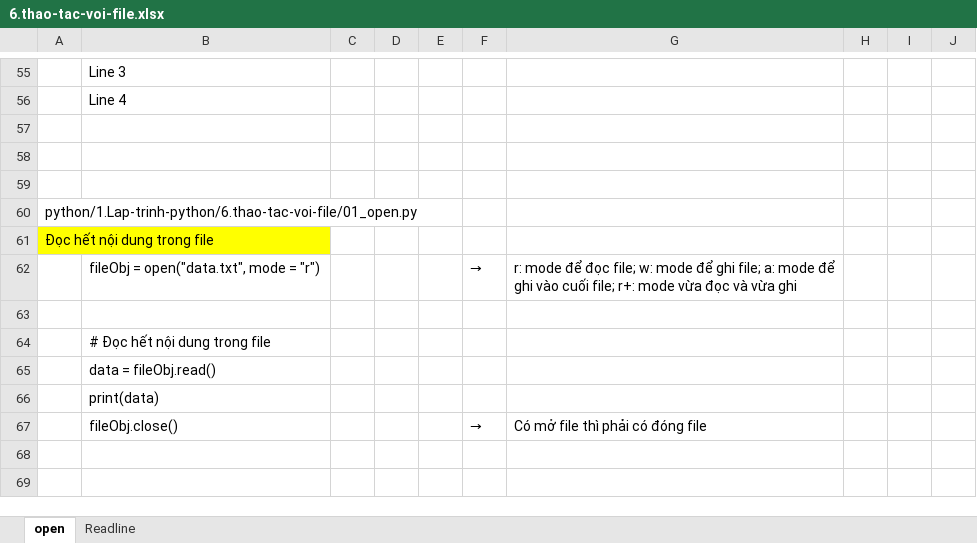
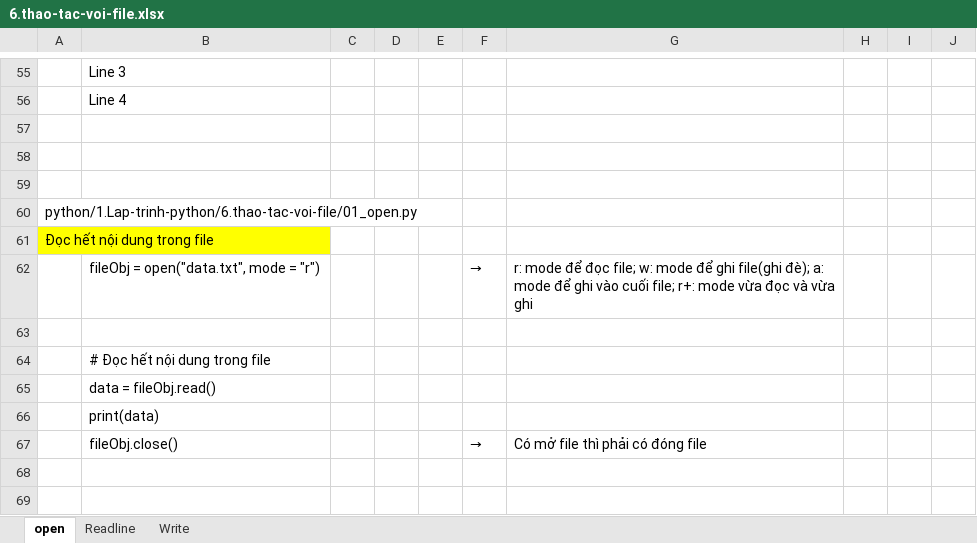
Before and after one commit to hikarihust/python, an Excel workbook: me/1.Lap-trinh-python/6.thao-tac-voi-file.xlsx, sheet open, drawn as a sheet; only a part is shown, gaps mark what is left out; values as stored, in another font and other column widths than the file's, no borders; charts and pictures not drawn; the diff names each change by its address in the sheet, - before the commit and + after, or states it on an @@ line.

```diff
--- a/me/1.Lap-trinh-python/6.thao-tac-voi-file.xlsx (sheet open)
+++ b/me/1.Lap-trinh-python/6.thao-tac-voi-file.xlsx (sheet open)
+sheet tab: Write
-G62: …để ghi file; a: mode…
+G62: …để ghi file(ghi đè); a: mode…
```
Also changed, not shown: charts or pictures, 3 other files.
